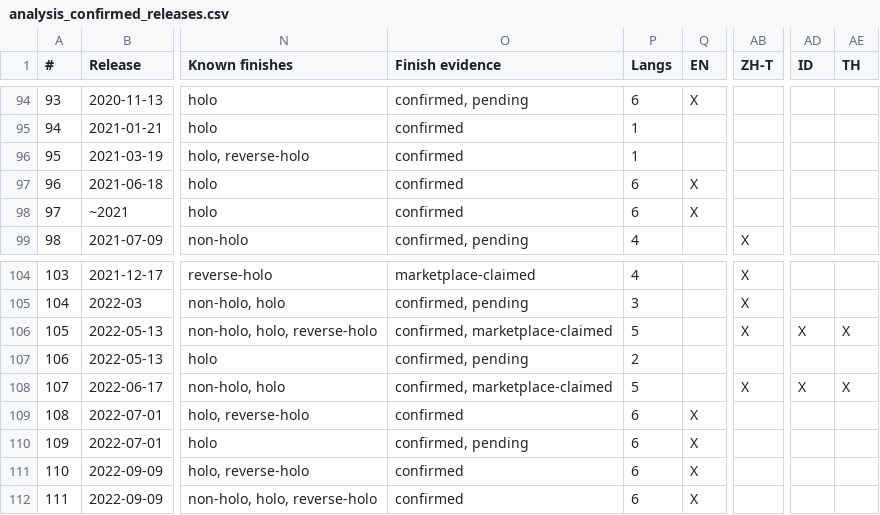
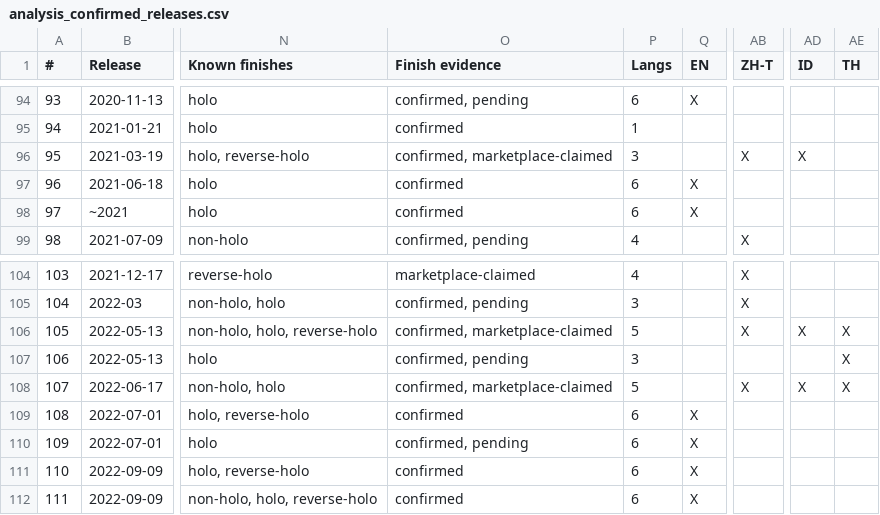
Before and after one commit to m4s-ai/snoredex-data, a CSV file: analysis_confirmed_releases.csv, drawn as a sheet; only a part is shown, gaps mark what is left out; the diff names each change by its address in the sheet, - before the commit and + after, or states it on an @@ line.

```diff
--- a/analysis_confirmed_releases.csv
+++ b/analysis_confirmed_releases.csv
-O96 (Finish evidence): confirmed
+O96 (Finish evidence): confirmed, marketplace-claimed
-P96 (Langs): 1
+P96 (Langs): 3
-AB96 (ZH-T): (empty)
+AB96 (ZH-T): X
-AD96 (ID): (empty)
+AD96 (ID): X
-P107 (Langs): 2
+P107 (Langs): 3
-AE107 (TH): (empty)
+AE107 (TH): X
```
Also changed, not shown: 38 other files.
